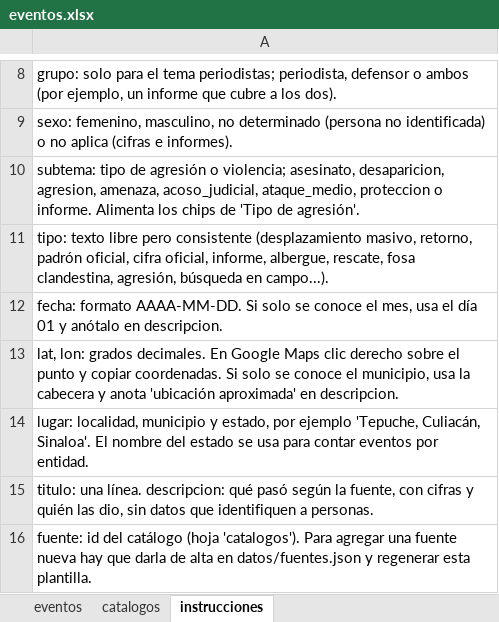
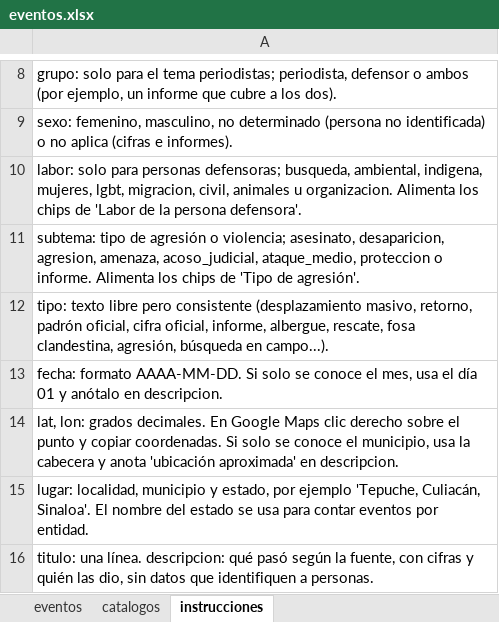
Before and after one commit to Salomon-Mazatlan/Observatorio-Mecanismo-Proteccion, an Excel workbook: plantillas/eventos.xlsx, sheet instrucciones, drawn as a sheet; only a part is shown, gaps mark what is left out; the shorter side is filled out with more unchanged rows; values as stored, in another font and other column widths than the file's, no borders; the diff names each change by its address in the sheet, - before the commit and + after, or states it on an @@ line.

```diff
--- a/plantillas/eventos.xlsx (sheet instrucciones)
+++ b/plantillas/eventos.xlsx (sheet instrucciones)
+row 10: labor: solo para personas defensoras; busqueda, ambiental, indigena, mujeres, lgbt, migracion, civil, animales u organizacion. Alimenta los chips de 'Labor de la persona defensora'.
```
Also changed, not shown: sheet eventos, sheet catalogos, 7 other files.
